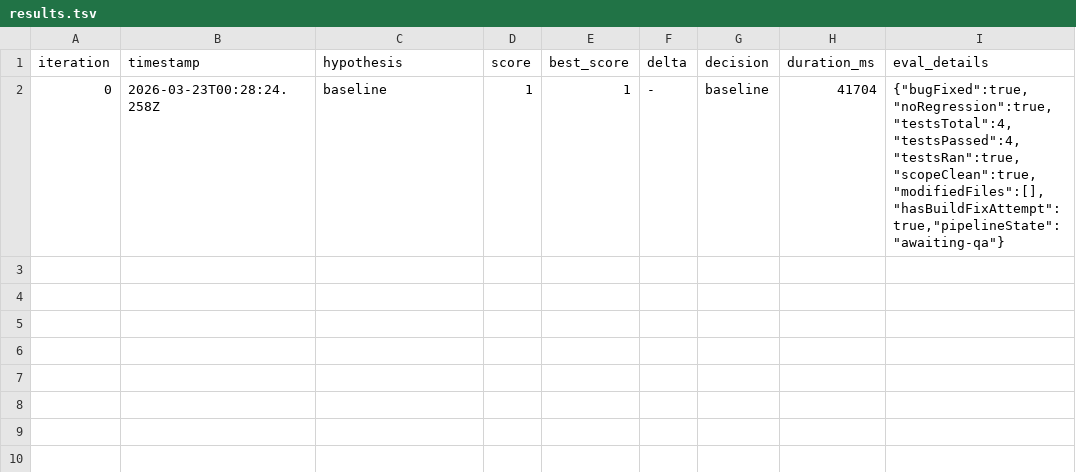
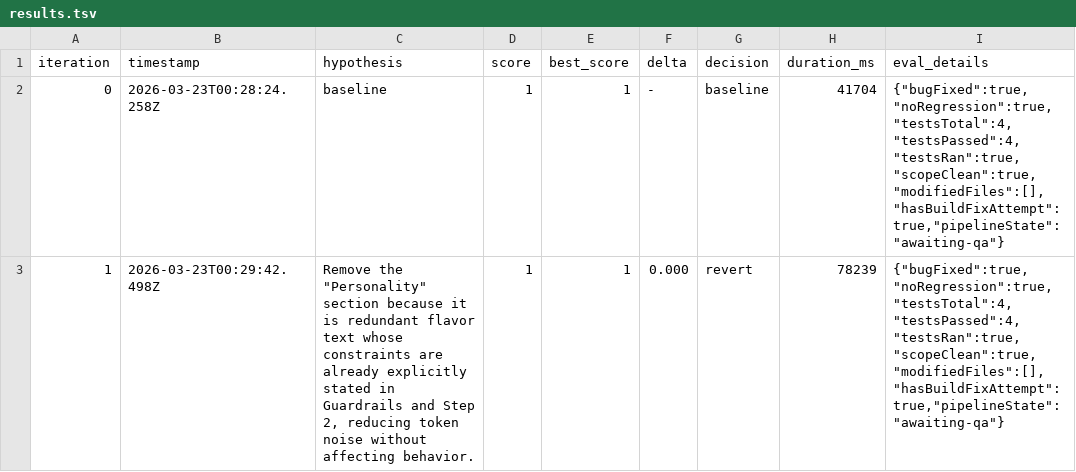
Before and after one commit to Joinery-dev/agent-pipeline, a TSV file: template/.autoresearch/nightly/resolve-precision/results.tsv, drawn as a sheet.

```diff
--- a/template/.autoresearch/nightly/resolve-precision/results.tsv
+++ b/template/.autoresearch/nightly/resolve-precision/results.tsv
@@ -2 +2,2 @@ iteration	timestamp	hypothesis	score	best_score	delta	decision	duration_ms	eval_
 0	2026-03-23T00:28:24.258Z	baseline	1	1	-	baseline	41704	{"bugFixed":true,"noRegression":true,"testsTotal":4,"testsPassed":4,"testsRan":true,"scopeClean":true,"modifiedFiles":[],"hasBuildFixAttempt":true,"pipelineState":"awaiting-qa"}
+1	2026-03-23T00:29:42.498Z	Remove the "Personality" section because it is redundant flavor text whose constraints are already explicitly stated in Guardrails and Step 2, reducing token noise without affecting behavior.	1	1	0.000	revert	78239	{"bugFixed":true,"noRegression":true,"testsTotal":4,"testsPassed":4,"testsRan":true,"scopeClean":true,"modifiedFiles":[],"hasBuildFixAttempt":true,"pipelineState":"awaiting-qa"}
```
Also changed, not shown: 3 other files.
